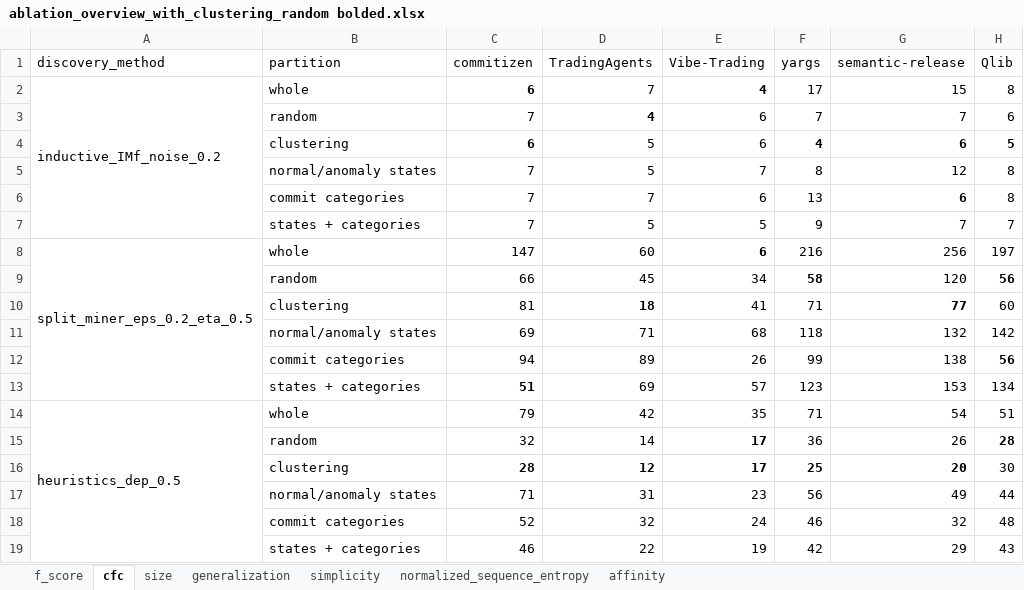
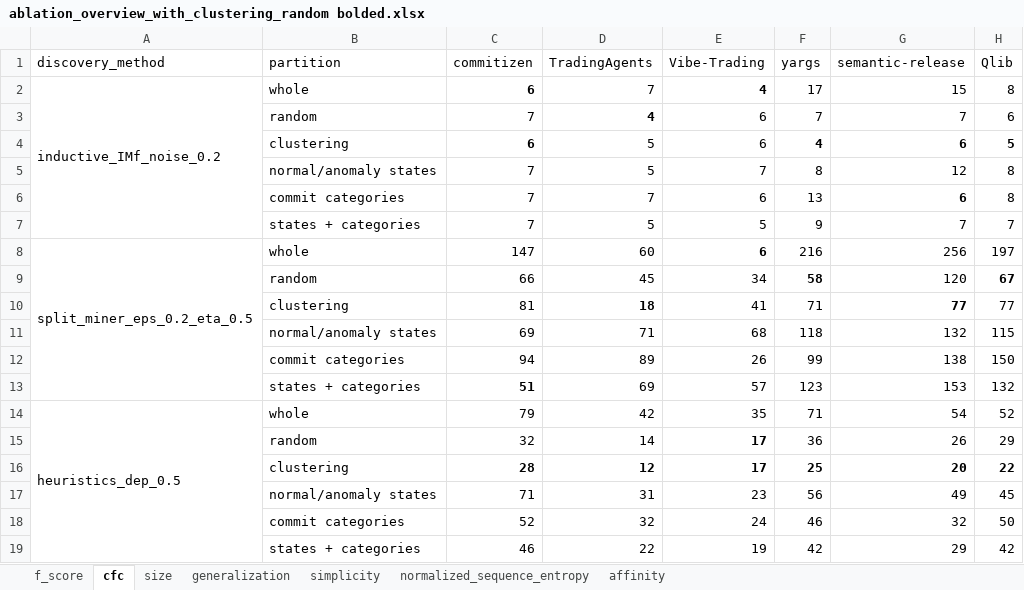
Before and after one commit to MahsaChoop/Lifecycle-Processes, an Excel workbook: results/tables/compare/ablation_overview_with_clustering_random bolded.xlsx, sheet cfc, drawn as a sheet; values as stored, in another font and other column widths than the file's, no borders; the diff names each change by its address in the sheet, - before the commit and + after, or states it on an @@ line.

```diff
--- a/results/tables/compare/ablation_overview_with_clustering_random bolded.xlsx (sheet cfc)
+++ b/results/tables/compare/ablation_overview_with_clustering_random bolded.xlsx (sheet cfc)
-H9 (Qlib): 56
+H9 (Qlib): 67
-H10 (Qlib): 60
+H10 (Qlib): 77
-H11 (Qlib): 142
+H11 (Qlib): 115
-H12 (Qlib): 56
+H12 (Qlib): 150
-H12 bold: on
+H12 bold: off
-H13 (Qlib): 134
+H13 (Qlib): 132
-H14 (Qlib): 51
+H14 (Qlib): 52
-H15 (Qlib): 28
+H15 (Qlib): 29
-H15 bold: on
+H15 bold: off
-H16 (Qlib): 30
+H16 (Qlib): 22
-H16 bold: off
+H16 bold: on
-H17 (Qlib): 44
+H17 (Qlib): 45
-H18 (Qlib): 48
+H18 (Qlib): 50
-H19 (Qlib): 43
+H19 (Qlib): 42
```
Also changed, not shown: sheet size, sheet generalization, sheet f_score, sheet simplicity, sheet affinity, results/tables/Qlib/consolidated_results_tables.xlsx, results/tables/Qlib/epa_complexity_tables.xlsx, 44 other files.
